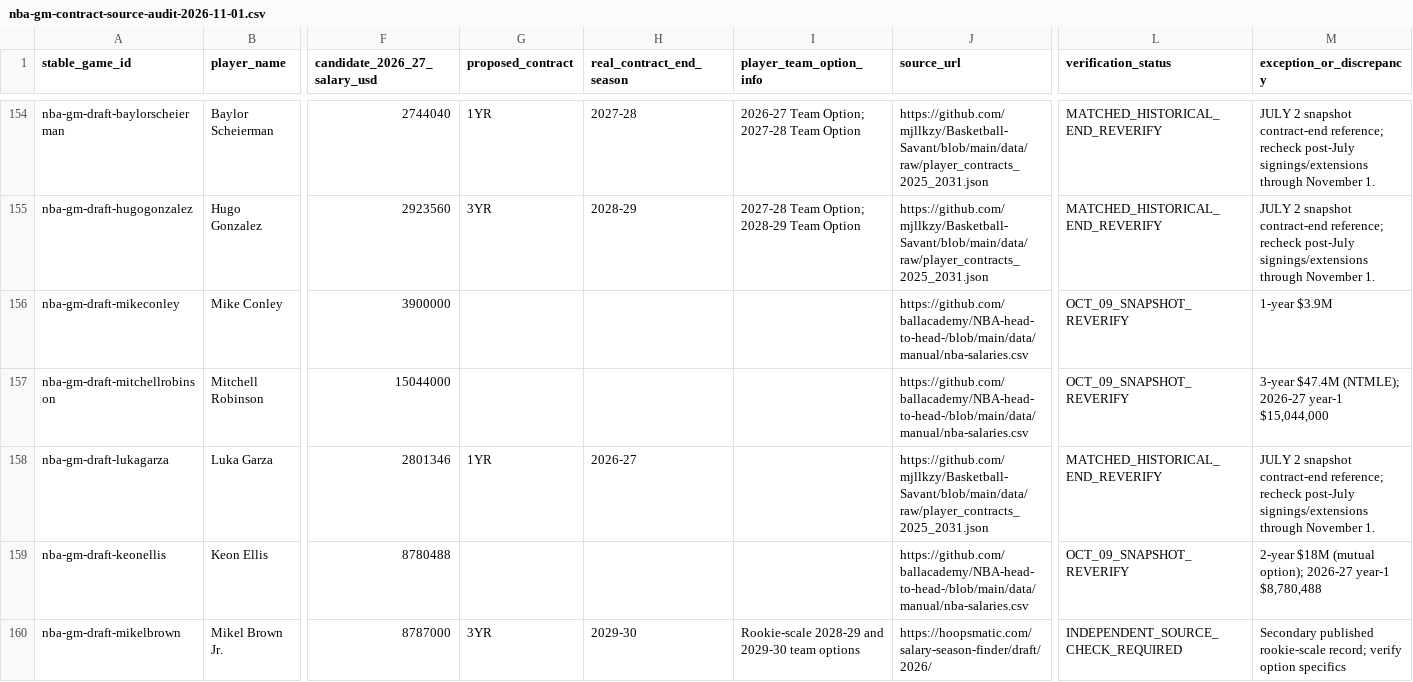
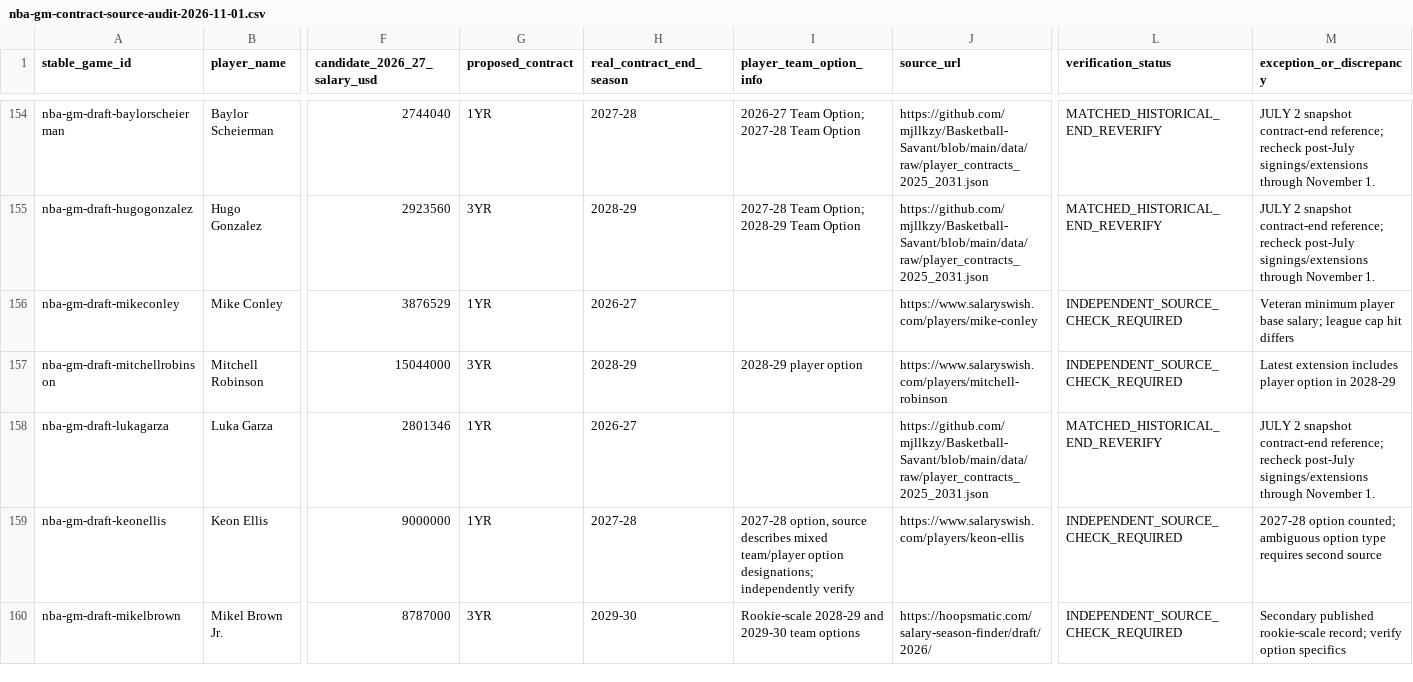
Before and after one commit to codyking0602/Octagon-HQ, a CSV file: docs/nba-gm-contract-source-audit-2026-11-01.csv, drawn as a sheet; only a part is shown, gaps mark what is left out; the diff covers the shown part only; the diff names each change by its address in the sheet, - before the commit and + after, or states it on an @@ line.

Commit message:
Add six additional NBA signed-through and option classifications; flag Demin cap-hit discrepancy

```diff
--- a/docs/nba-gm-contract-source-audit-2026-11-01.csv
+++ b/docs/nba-gm-contract-source-audit-2026-11-01.csv
-F156 (candidate_2026_27_salary_usd): 3900000
+F156 (candidate_2026_27_salary_usd): 3876529
-G156 (proposed_contract): (empty)
+G156 (proposed_contract): 1YR
-H156 (real_contract_end_season): (empty)
+H156 (real_contract_end_season): 2026-27
-J156 (source_url): https://github.com/ballacademy/NBA-head-to-head-/blob/main/data/manual/nba-salaries.csv
+J156 (source_url): https://www.salaryswish.com/players/mike-conley
-L156:L157 (verification_status): OCT_09_SNAPSHOT_REVERIFY
+L156:L157 (verification_status): INDEPENDENT_SOURCE_CHECK_REQUIRED
-M156 (exception_or_discrepancy): 1-year $3.9M
+M156 (exception_or_discrepancy): Veteran minimum player base salary; league cap hit differs
-G157 (proposed_contract): (empty)
+G157 (proposed_contract): 3YR
-H157 (real_contract_end_season): (empty)
+H157 (real_contract_end_season): 2028-29
-I157 (player_team_option_info): (empty)
+I157 (player_team_option_info): 2028-29 player option
-J157 (source_url): https://github.com/ballacademy/NBA-head-to-head-/blob/main/data/manual/nba-salaries.csv
+J157 (source_url): https://www.salaryswish.com/players/mitchell-robinson
-M157 (exception_or_discrepancy): 3-year $47.4M (NTMLE); 2026-27 year-1 $15,044,000
+M157 (exception_or_discrepancy): Latest extension includes player option in 2028-29
-F159 (candidate_2026_27_salary_usd): 8780488
+F159 (candidate_2026_27_salary_usd): 9000000
-G159 (proposed_contract): (empty)
+G159 (proposed_contract): 1YR
-H159 (real_contract_end_season): (empty)
+H159 (real_contract_end_season): 2027-28
-I159 (player_team_option_info): (empty)
+I159 (player_team_option_info): 2027-28 option, source describes mixed team/player option designations; independently verify
-J159 (source_url): https://github.com/ballacademy/NBA-head-to-head-/blob/main/data/manual/nba-salaries.csv
+J159 (source_url): https://www.salaryswish.com/players/keon-ellis
-L159 (verification_status): OCT_09_SNAPSHOT_REVERIFY
+L159 (verification_status): INDEPENDENT_SOURCE_CHECK_REQUIRED
-M159 (exception_or_discrepancy): 2-year $18M (mutual option); 2026-27 year-1 $8,780,488
+M159 (exception_or_discrepancy): 2027-28 option counted; ambiguous option type requires second source
```
Also changed, not shown: 19 edited cells elsewhere in this file.
